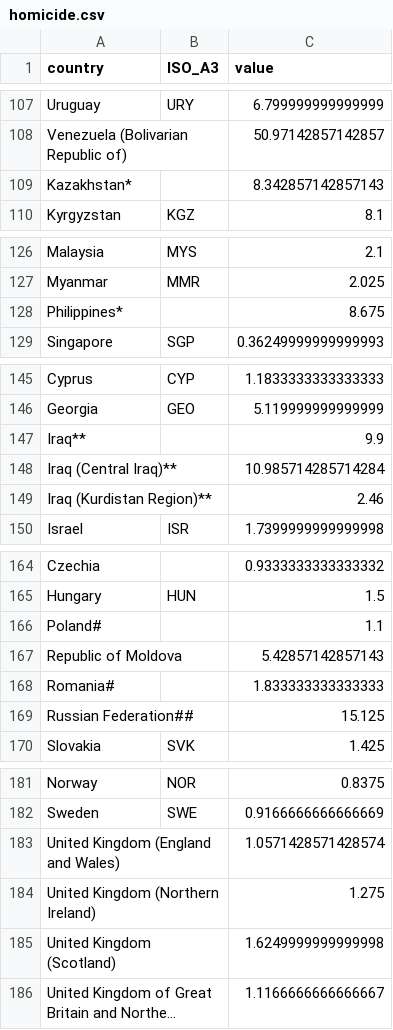
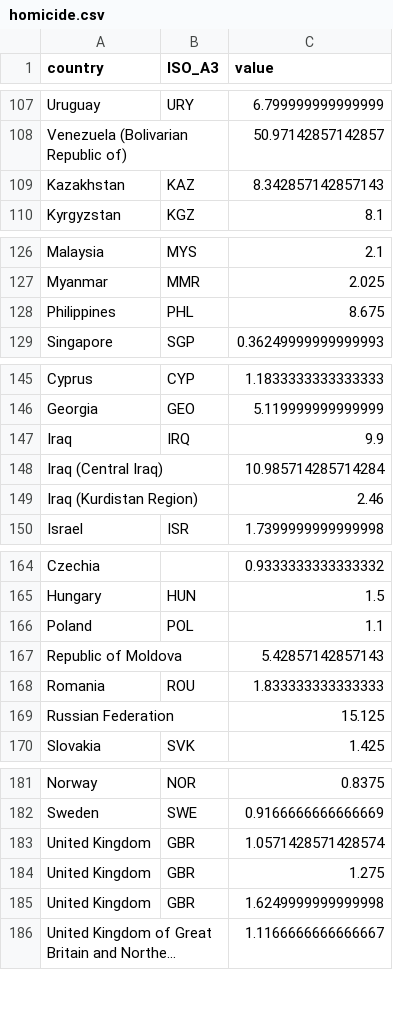
Before and after one commit to IB-2015/gdv, a CSV file: app/api/data/statistics/homicide.csv, drawn as a sheet; only a part is shown, gaps mark what is left out; long unchanged cells end in …; removed rows and columns are numbered as before the commit, all else as after; the diff covers the shown part only; the diff names each change by its address in the sheet, - before the commit and + after, or states it on an @@ line.

Commit message:
Polen with ISO_A3 and some more

```diff
--- a/app/api/data/statistics/homicide.csv
+++ b/app/api/data/statistics/homicide.csv
-A109 (country): Kazakhstan*
+A109 (country): Kazakhstan
-B109 (ISO_A3): (empty)
+B109 (ISO_A3): KAZ
-A128 (country): Philippines*
+A128 (country): Philippines
-B128 (ISO_A3): (empty)
+B128 (ISO_A3): PHL
-row 147: Iraq** |  | 9.9
+row 147: Iraq | IRQ | 9.9
-A148 (country): Iraq (Central Iraq)**
+A148 (country): Iraq (Central Iraq)
-A149 (country): Iraq (Kurdistan Region)**
+A149 (country): Iraq (Kurdistan Region)
-A166 (country): Poland#
+A166 (country): Poland
-B166 (ISO_A3): (empty)
+B166 (ISO_A3): POL
-A168 (country): Romania#
+A168 (country): Romania
-B168 (ISO_A3): (empty)
+B168 (ISO_A3): ROU
-A169 (country): Russian Federation##
+A169 (country): Russian Federation
-row 183: United Kingdom (England and Wales) |  | 1.0571428571428574
-row 184: United Kingdom (Northern Ireland) |  | 1.275
-row 185: United Kingdom (Scotland) |  | 1.6249999999999998
+row 183: United Kingdom | GBR | 1.0571428571428574
+row 184: United Kingdom | GBR | 1.275
+row 185: United Kingdom | GBR | 1.6249999999999998
```
Also changed, not shown: 7 edited cells elsewhere in this file.
